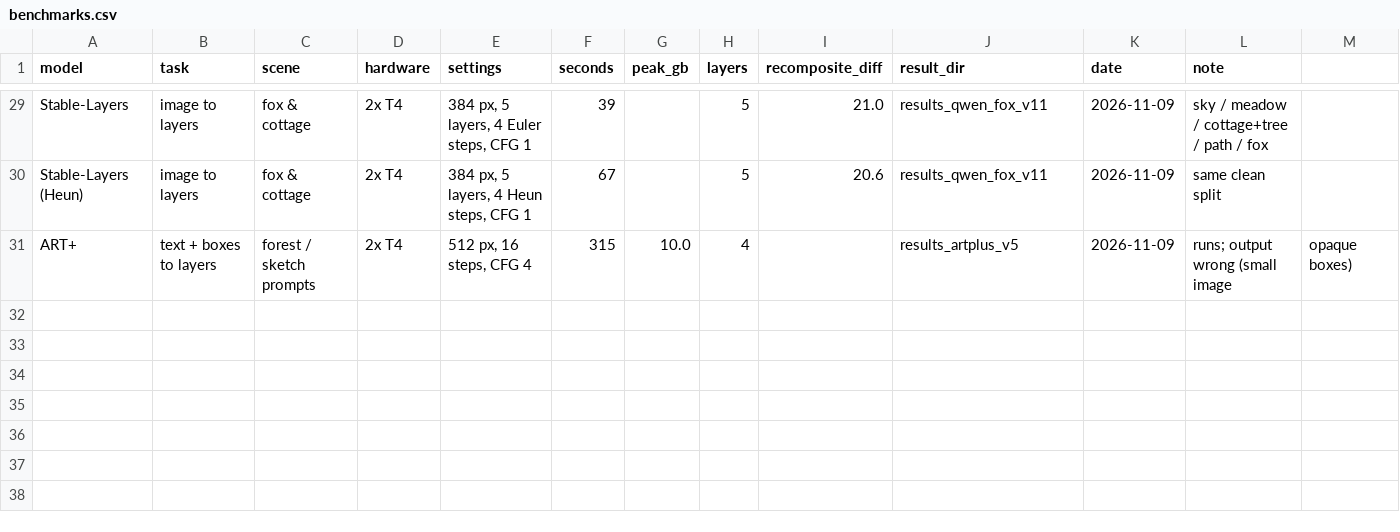
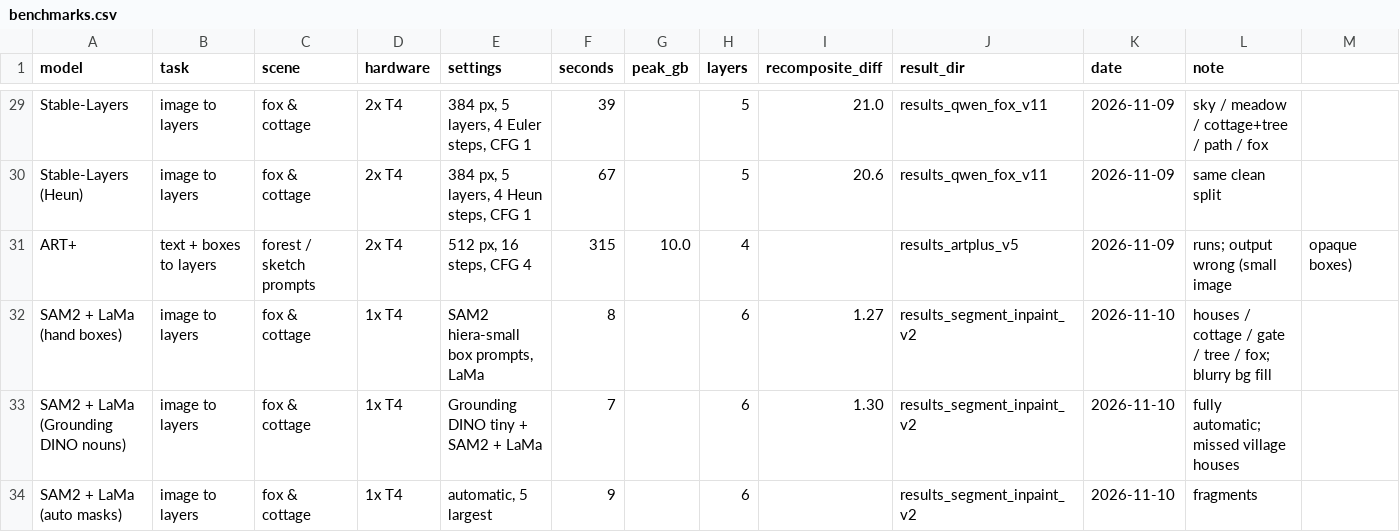
Before and after one commit to MarkAndreDuesing/layer-prototype, a CSV file: prototype/kaggle/benchmarks.csv, drawn as a sheet; only a part is shown, gaps mark what is left out; the diff names each change by its address in the sheet, - before the commit and + after, or states it on an @@ line.

```diff
--- a/prototype/kaggle/benchmarks.csv
+++ b/prototype/kaggle/benchmarks.csv
+row 32: SAM2 + LaMa (hand boxes) | image to layers | fox & cottage | 1x T4 | SAM2 hiera-small box prompts, LaMa | 8 |  | 6 | 1.27 | results_segment_inpaint_v2 | 2026-11-10 | houses / cottage / gate / tree / fox; blurry bg fill
+row 33: SAM2 + LaMa (Grounding DINO nouns) | image to layers | fox & cottage | 1x T4 | Grounding DINO tiny + SAM2 + LaMa | 7 |  | 6 | 1.30 | results_segment_inpaint_v2 | 2026-11-10 | fully automatic; missed village houses
+row 34: SAM2 + LaMa (auto masks) | image to layers | fox & cottage | 1x T4 | automatic, 5 largest | 9 |  | 6 |  | results_segment_inpaint_v2 | 2026-11-10 | fragments
```
Also changed, not shown: 30 other files.
